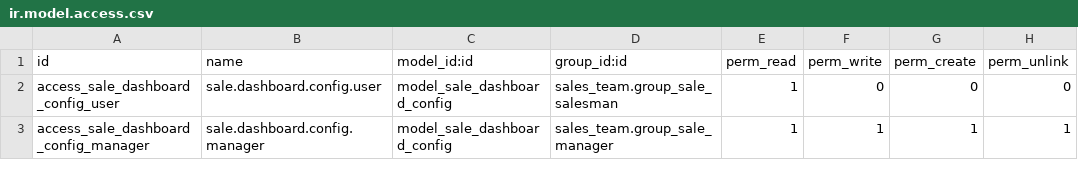
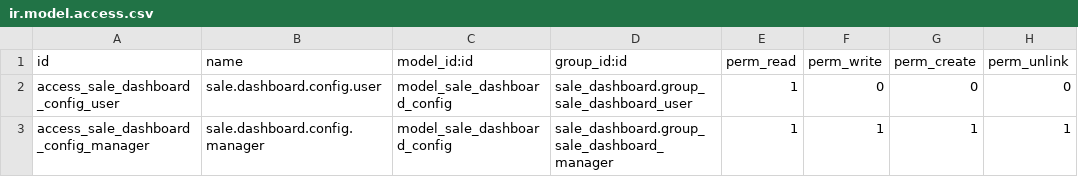
Before and after one commit to Lalaina710/sale_dashboard, a CSV file: security/ir.model.access.csv, drawn as a sheet.

```diff
--- a/security/ir.model.access.csv
+++ b/security/ir.model.access.csv
@@ -1,3 +1,3 @@
 id,name,model_id:id,group_id:id,perm_read,perm_write,perm_create,perm_unlink
-access_sale_dashboard_config_user,sale.dashboard.config.user,model_sale_dashboard_config,sales_team.group_sale_salesman,1,0,0,0
-access_sale_dashboard_config_manager,sale.dashboard.config.manager,model_sale_dashboard_config,sales_team.group_sale_manager,1,1,1,1
+access_sale_dashboard_config_user,sale.dashboard.config.user,model_sale_dashboard_config,sale_dashboard.group_sale_dashboard_user,1,0,0,0
+access_sale_dashboard_config_manager,sale.dashboard.config.manager,model_sale_dashboard_config,sale_dashboard.group_sale_dashboard_manager,1,1,1,1
```
Also changed, not shown: 5 other files.
